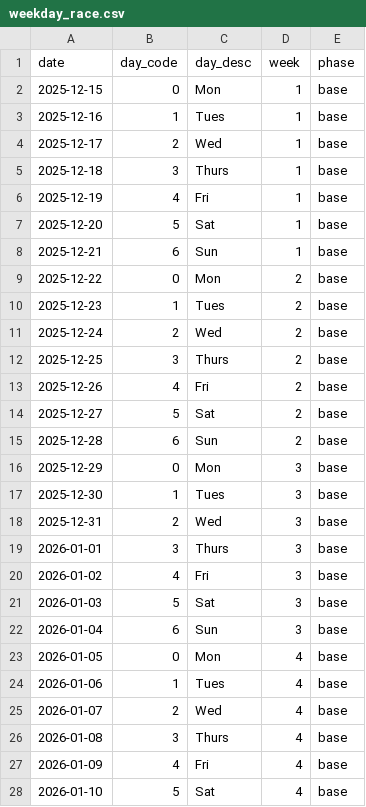
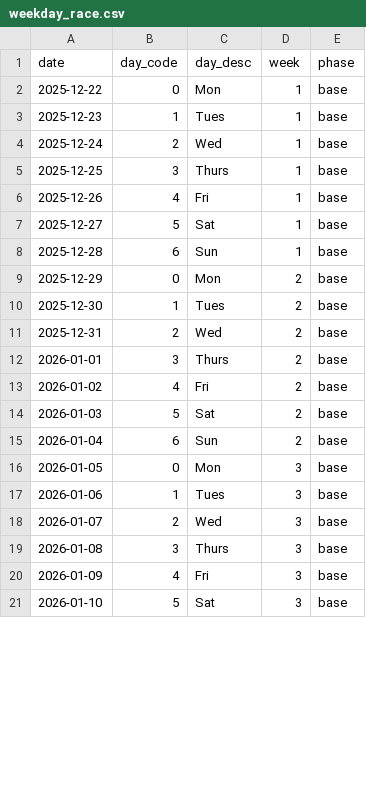
Before and after one commit to nickxscott/ovlLite, a CSV file: weekday_race.csv, drawn as a sheet; only a part is shown; the diff covers the shown part only.

```diff
--- a/weekday_race.csv
+++ b/weekday_race.csv
@@ -1,28 +1,21 @@
 date,day_code,day_desc,week,phase
-2025-12-15,0,Mon,1,base
-2025-12-16,1,Tues,1,base
-2025-12-17,2,Wed,1,base
-2025-12-18,3,Thurs,1,base
-2025-12-19,4,Fri,1,base
-2025-12-20,5,Sat,1,base
-2025-12-21,6,Sun,1,base
-2025-12-22,0,Mon,2,base
-2025-12-23,1,Tues,2,base
-2025-12-24,2,Wed,2,base
-2025-12-25,3,Thurs,2,base
-2025-12-26,4,Fri,2,base
-2025-12-27,5,Sat,2,base
-2025-12-28,6,Sun,2,base
-2025-12-29,0,Mon,3,base
-2025-12-30,1,Tues,3,base
-2025-12-31,2,Wed,3,base
-2026-01-01,3,Thurs,3,base
-2026-01-02,4,Fri,3,base
-2026-01-03,5,Sat,3,base
-2026-01-04,6,Sun,3,base
-2026-01-05,0,Mon,4,base
-2026-01-06,1,Tues,4,base
-2026-01-07,2,Wed,4,base
-2026-01-08,3,Thurs,4,base
-2026-01-09,4,Fri,4,base
-2026-01-10,5,Sat,4,base
+2025-12-22,0,Mon,1,base
+2025-12-23,1,Tues,1,base
+2025-12-24,2,Wed,1,base
+2025-12-25,3,Thurs,1,base
+2025-12-26,4,Fri,1,base
+2025-12-27,5,Sat,1,base
+2025-12-28,6,Sun,1,base
+2025-12-29,0,Mon,2,base
+2025-12-30,1,Tues,2,base
+2025-12-31,2,Wed,2,base
+2026-01-01,3,Thurs,2,base
+2026-01-02,4,Fri,2,base
+2026-01-03,5,Sat,2,base
+2026-01-04,6,Sun,2,base
+2026-01-05,0,Mon,3,base
+2026-01-06,1,Tues,3,base
+2026-01-07,2,Wed,3,base
+2026-01-08,3,Thurs,3,base
+2026-01-09,4,Fri,3,base
+2026-01-10,5,Sat,3,base
```
Also changed, not shown: 6 added rows and 71 edited cells elsewhere in this file, 1 other file.
